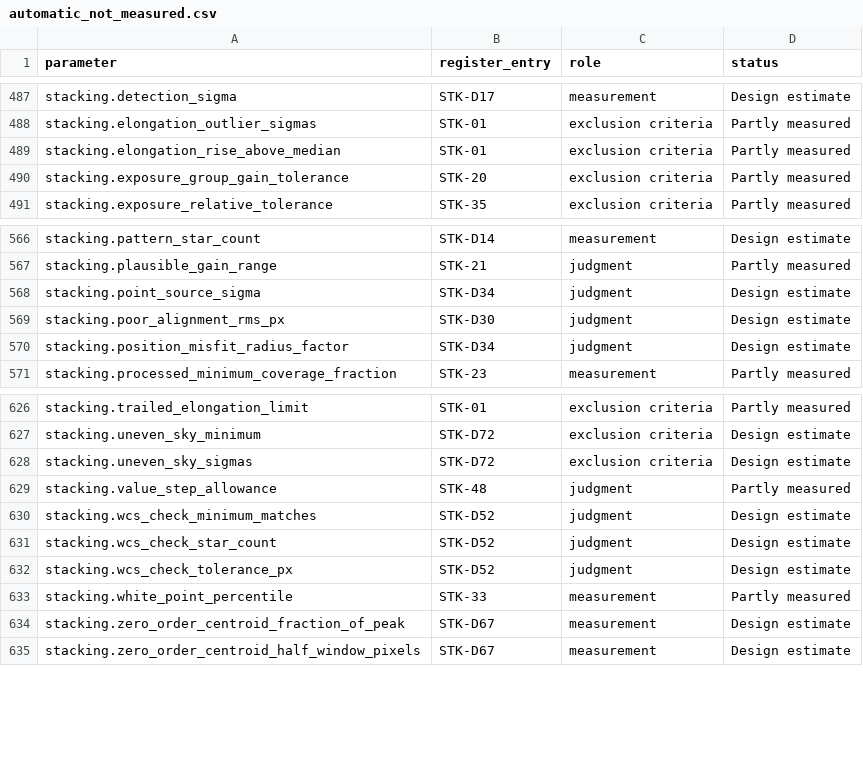
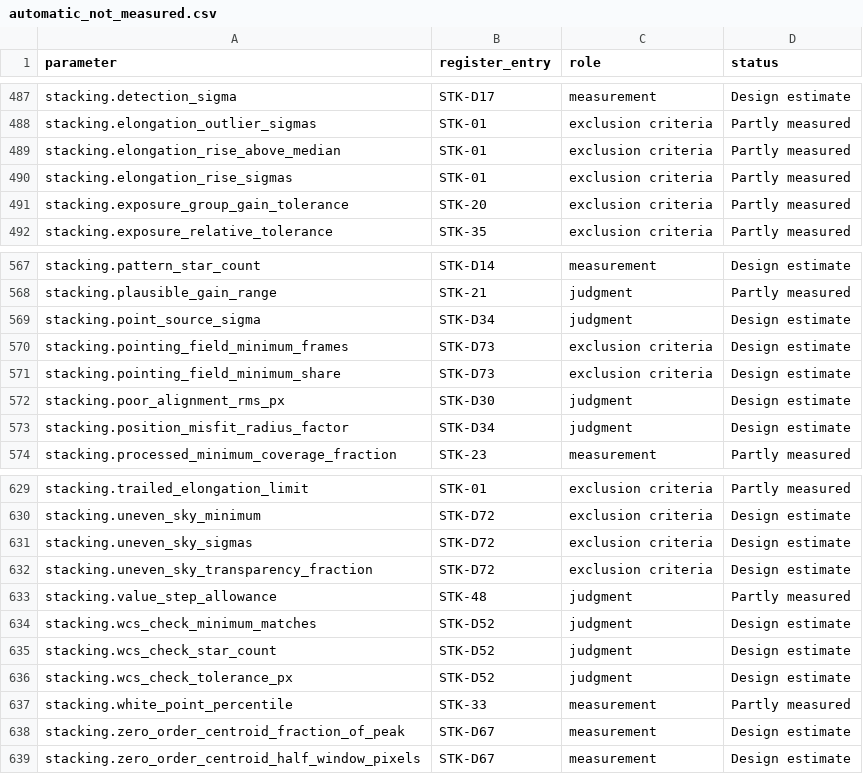
Before and after one commit to m1chae2/astrometrics, a CSV file: build/documentation/parameter_inventory/automatic_not_measured.csv, drawn as a sheet; only a part is shown, gaps mark what is left out.

```diff
--- a/build/documentation/parameter_inventory/automatic_not_measured.csv
+++ b/build/documentation/parameter_inventory/automatic_not_measured.csv
@@ -489,2 +489,3 @@ stacking.elongation_outlier_sigmas,STK-01,exclusion criteria,Partly measured
 stacking.elongation_rise_above_median,STK-01,exclusion criteria,Partly measured
+stacking.elongation_rise_sigmas,STK-01,exclusion criteria,Partly measured
 stacking.exposure_group_gain_tolerance,STK-20,exclusion criteria,Partly measured
@@ -568,2 +569,4 @@ stacking.plausible_gain_range,STK-21,judgment,Partly measured
 stacking.point_source_sigma,STK-D34,judgment,Design estimate
+stacking.pointing_field_minimum_frames,STK-D73,exclusion criteria,Design estimate
+stacking.pointing_field_minimum_share,STK-D73,exclusion criteria,Design estimate
 stacking.poor_alignment_rms_px,STK-D30,judgment,Design estimate
@@ -628,2 +631,3 @@ stacking.uneven_sky_minimum,STK-D72,exclusion criteria,Design estimate
 stacking.uneven_sky_sigmas,STK-D72,exclusion criteria,Design estimate
+stacking.uneven_sky_transparency_fraction,STK-D72,exclusion criteria,Design estimate
 stacking.value_step_allowance,STK-48,judgment,Partly measured
```
Also changed, not shown: build/documentation/parameter_inventory/not_tuning.csv.
